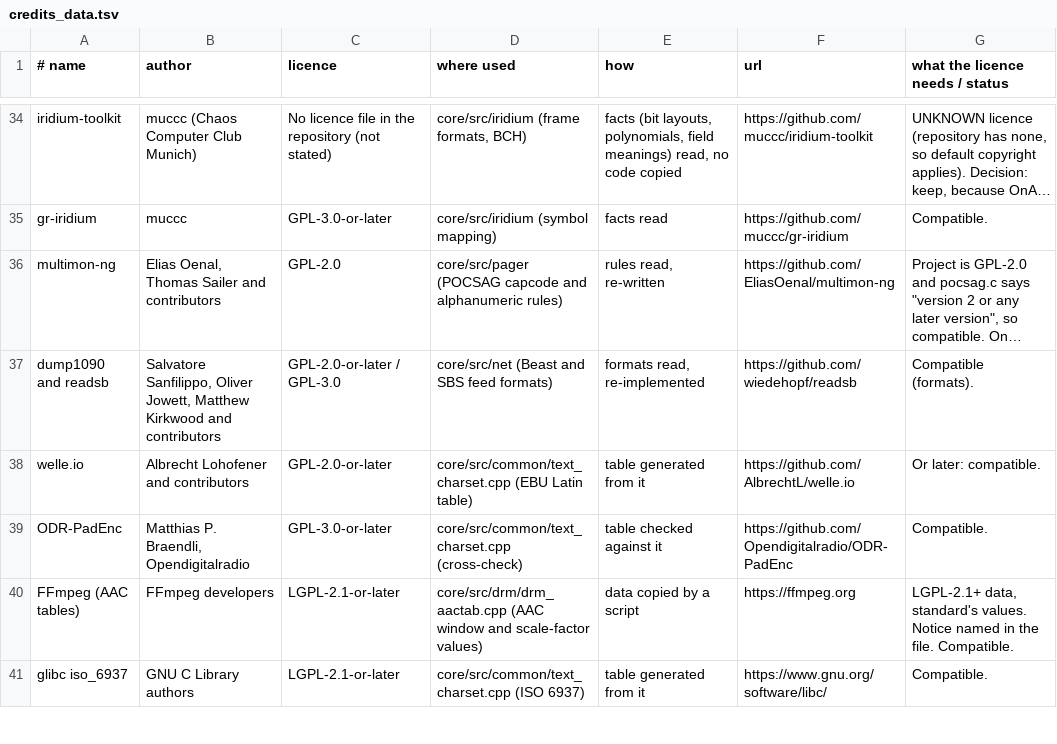
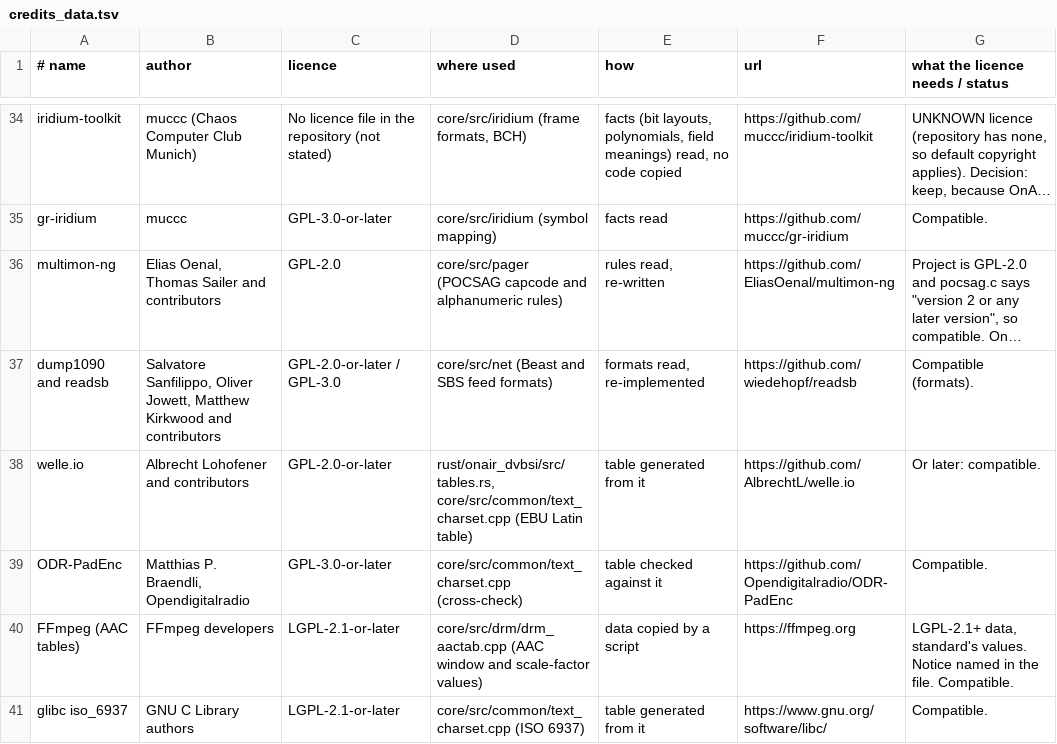
Before and after one commit to 9A4AM/OnAir, a TSV file: tools/credits_data.tsv, drawn as a sheet; only a part is shown, gaps mark what is left out; long unchanged cells end in …; the diff names each change by its address in the sheet, - before the commit and + after, or states it on an @@ line.

```diff
--- a/tools/credits_data.tsv
+++ b/tools/credits_data.tsv
-D38 (where used): core/src/common/text_charset.cpp (EBU…
+D38 (where used): rust/onair_dvbsi/src/tables.rs, core/src/common/text_charset.cpp (EBU…
```
Also changed, not shown: 17 other files.
